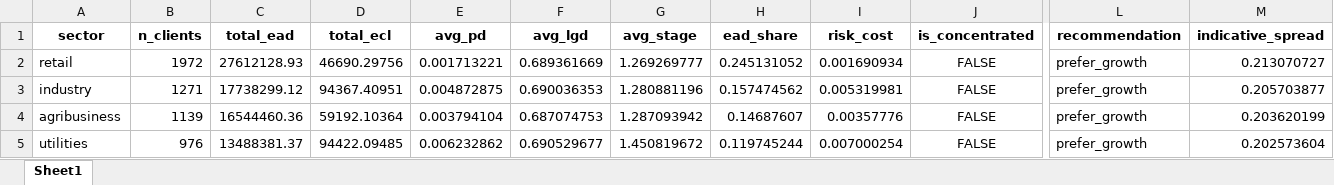
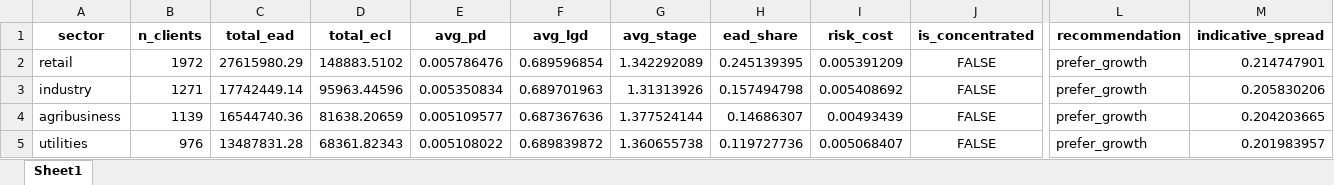
Before and after one commit to otavioafpedro/credit_risk_engine_4966, an Excel workbook: data/outputs/sector_pricing.xlsx, sheet Sheet1, drawn as a sheet; only a part is shown, gaps mark what is left out; values as stored, in another font and other column widths than the file's, no borders; the diff covers the shown part only; the diff names each change by its address in the sheet, - before the commit and + after, or states it on an @@ line.

```diff
--- a/data/outputs/sector_pricing.xlsx (sheet Sheet1)
+++ b/data/outputs/sector_pricing.xlsx (sheet Sheet1)
-C2 (total_ead): 27612128.93
+C2 (total_ead): 27615980.29
-D2 (total_ecl): 46690.29756
+D2 (total_ecl): 148883.5102
-E2 (avg_pd): 0.001713221
+E2 (avg_pd): 0.005786476
-F2 (avg_lgd): 0.689361669
+F2 (avg_lgd): 0.689596854
-G2 (avg_stage): 1.269269777
+G2 (avg_stage): 1.342292089
-H2 (ead_share): 0.245131052
+H2 (ead_share): 0.245139395
-I2 (risk_cost): 0.001690934
+I2 (risk_cost): 0.005391209
-M2 (indicative_spread): 0.213070727
+M2 (indicative_spread): 0.214747901
-C3 (total_ead): 17738299.12
+C3 (total_ead): 17742449.14
-D3 (total_ecl): 94367.40951
+D3 (total_ecl): 95963.44596
-E3 (avg_pd): 0.004872875
+E3 (avg_pd): 0.005350834
-F3 (avg_lgd): 0.690036353
+F3 (avg_lgd): 0.689701963
-G3 (avg_stage): 1.280881196
+G3 (avg_stage): 1.31313926
-H3 (ead_share): 0.157474562
+H3 (ead_share): 0.157494798
-I3 (risk_cost): 0.005319981
+I3 (risk_cost): 0.005408692
-M3 (indicative_spread): 0.205703877
+M3 (indicative_spread): 0.205830206
-C4 (total_ead): 16544460.36
+C4 (total_ead): 16544740.36
-D4 (total_ecl): 59192.10364
+D4 (total_ecl): 81638.20659
-E4 (avg_pd): 0.003794104
+E4 (avg_pd): 0.005109577
-F4 (avg_lgd): 0.687074753
+F4 (avg_lgd): 0.687367636
-G4 (avg_stage): 1.287093942
+G4 (avg_stage): 1.377524144
-H4 (ead_share): 0.14687607
+H4 (ead_share): 0.14686307
-I4 (risk_cost): 0.00357776
+I4 (risk_cost): 0.00493439
-M4 (indicative_spread): 0.203620199
+M4 (indicative_spread): 0.204203665
-C5 (total_ead): 13488381.37
+C5 (total_ead): 13487831.28
-D5 (total_ecl): 94422.09485
+D5 (total_ecl): 68361.82343
-E5 (avg_pd): 0.006232862
+E5 (avg_pd): 0.005108022
-F5 (avg_lgd): 0.690529677
+F5 (avg_lgd): 0.689839872
-G5 (avg_stage): 1.450819672
+G5 (avg_stage): 1.360655738
-H5 (ead_share): 0.119745244
+H5 (ead_share): 0.119727736
-I5 (risk_cost): 0.007000254
+I5 (risk_cost): 0.005068407
-M5 (indicative_spread): 0.202573604
+M5 (indicative_spread): 0.201983957
```
Also changed, not shown: 24 edited cells elsewhere in this sheet, data/outputs/natural_hedges.xlsx, data/outputs/scenario_summary.xlsx, 21 other files.
